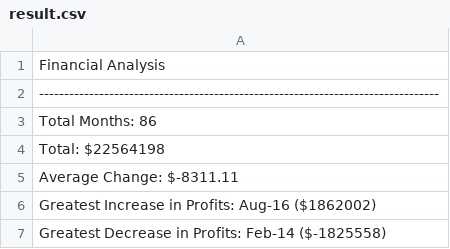
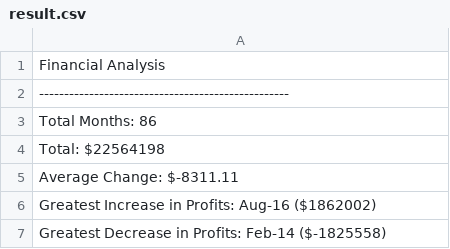
Before and after one commit to chenleo999/03-Python-Challenge, a CSV file: PyBank/analysis/result.csv, drawn as a sheet.

```diff
--- a/PyBank/analysis/result.csv
+++ b/PyBank/analysis/result.csv
@@ -1,3 +1,3 @@
 Financial Analysis
---------------------------------------------------------------------------------
+--------------------------------------------------
 Total Months: 86
```
Also changed, not shown: 2 other files.
